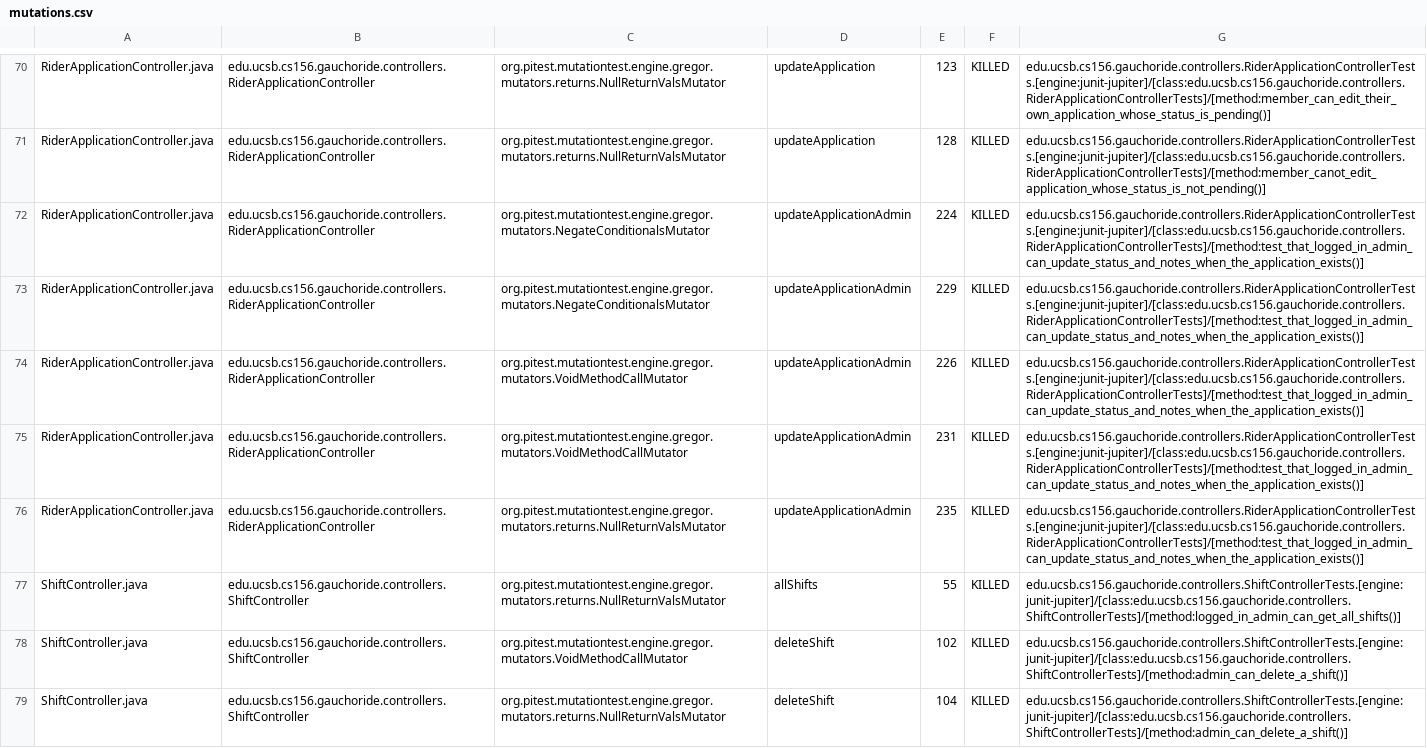
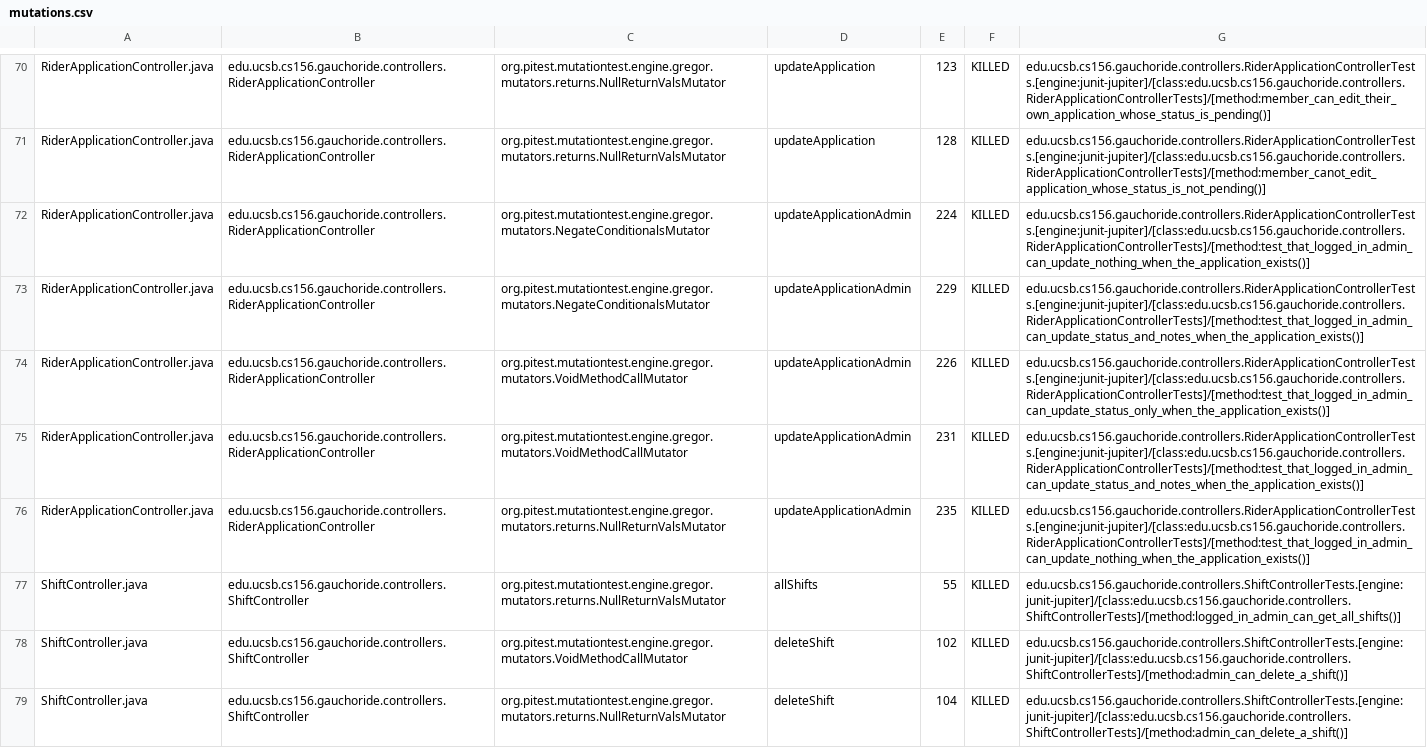
Before and after one commit to ucsb-cs156-m23/proj-gauchoride-m23-9am-3, a CSV file: prs/30/pitest/mutations.csv, drawn as a sheet; only a part is shown, gaps mark what is left out; the diff covers the shown part only.

Commit message:
Deploying to gh-pages from @ ucsb-cs156-m23/proj-gauchoride-m23-9am-3@18bb400320c60fa55b4ddcf6525e54f9fe35944b 🚀

```diff
--- a/prs/30/pitest/mutations.csv
+++ b/prs/30/pitest/mutations.csv
@@ -71,7 +71,7 @@ RiderApplicationController.java,edu.ucsb.cs156.gauchoride.controllers.RiderAppli
 RiderApplicationController.java,edu.ucsb.cs156.gauchoride.controllers.RiderApplicationController,org.pitest.mutationtest.engine.gregor.mutators.returns.NullReturnValsMutator,updateApplication,128,KILLED,edu.ucsb.cs156.gauchoride.controllers.RiderApplicationControllerTests.[engine:junit-jupiter]/[class:edu.ucsb.cs156.gauchoride.controllers.RiderApplicationControllerTests]/[method:member_canot_edit_application_whose_status_is_not_pending()]
-RiderApplicationController.java,edu.ucsb.cs156.gauchoride.controllers.RiderApplicationController,org.pitest.mutationtest.engine.gregor.mutators.NegateConditionalsMutator,updateApplicationAdmin,224,KILLED,edu.ucsb.cs156.gauchoride.controllers.RiderApplicationControllerTests.[engine:junit-jupiter]/[class:edu.ucsb.cs156.gauchoride.controllers.RiderApplicationControllerTests]/[method:test_that_logged_in_admin_can_update_status_and_notes_when_the_application_exists()]
+RiderApplicationController.java,edu.ucsb.cs156.gauchoride.controllers.RiderApplicationController,org.pitest.mutationtest.engine.gregor.mutators.NegateConditionalsMutator,updateApplicationAdmin,224,KILLED,edu.ucsb.cs156.gauchoride.controllers.RiderApplicationControllerTests.[engine:junit-jupiter]/[class:edu.ucsb.cs156.gauchoride.controllers.RiderApplicationControllerTests]/[method:test_that_logged_in_admin_can_update_nothing_when_the_application_exists()]
 RiderApplicationController.java,edu.ucsb.cs156.gauchoride.controllers.RiderApplicationController,org.pitest.mutationtest.engine.gregor.mutators.NegateConditionalsMutator,updateApplicationAdmin,229,KILLED,edu.ucsb.cs156.gauchoride.controllers.RiderApplicationControllerTests.[engine:junit-jupiter]/[class:edu.ucsb.cs156.gauchoride.controllers.RiderApplicationControllerTests]/[method:test_that_logged_in_admin_can_update_status_and_notes_when_the_application_exists()]
-RiderApplicationController.java,edu.ucsb.cs156.gauchoride.controllers.RiderApplicationController,org.pitest.mutationtest.engine.gregor.mutators.VoidMethodCallMutator,updateApplicationAdmin,226,KILLED,edu.ucsb.cs156.gauchoride.controllers.RiderApplicationControllerTests.[engine:junit-jupiter]/[class:edu.ucsb.cs156.gauchoride.controllers.RiderApplicationControllerTests]/[method:test_that_logged_in_admin_can_update_status_and_notes_when_the_application_exists()]
+RiderApplicationController.java,edu.ucsb.cs156.gauchoride.controllers.RiderApplicationController,org.pitest.mutationtest.engine.gregor.mutators.VoidMethodCallMutator,updateApplicationAdmin,226,KILLED,edu.ucsb.cs156.gauchoride.controllers.RiderApplicationControllerTests.[engine:junit-jupiter]/[class:edu.ucsb.cs156.gauchoride.controllers.RiderApplicationControllerTests]/[method:test_that_logged_in_admin_can_update_status_only_when_the_application_exists()]
 RiderApplicationController.java,edu.ucsb.cs156.gauchoride.controllers.RiderApplicationController,org.pitest.mutationtest.engine.gregor.mutators.VoidMethodCallMutator,updateApplicationAdmin,231,KILLED,edu.ucsb.cs156.gauchoride.controllers.RiderApplicationControllerTests.[engine:junit-jupiter]/[class:edu.ucsb.cs156.gauchoride.controllers.RiderApplicationControllerTests]/[method:test_that_logged_in_admin_can_update_status_and_notes_when_the_application_exists()]
-RiderApplicationController.java,edu.ucsb.cs156.gauchoride.controllers.RiderApplicationController,org.pitest.mutationtest.engine.gregor.mutators.returns.NullReturnValsMutator,updateApplicationAdmin,235,KILLED,edu.ucsb.cs156.gauchoride.controllers.RiderApplicationControllerTests.[engine:junit-jupiter]/[class:edu.ucsb.cs156.gauchoride.controllers.RiderApplicationControllerTests]/[method:test_that_logged_in_admin_can_update_status_and_notes_when_the_application_exists()]
+RiderApplicationController.java,edu.ucsb.cs156.gauchoride.controllers.RiderApplicationController,org.pitest.mutationtest.engine.gregor.mutators.returns.NullReturnValsMutator,updateApplicationAdmin,235,KILLED,edu.ucsb.cs156.gauchoride.controllers.RiderApplicationControllerTests.[engine:junit-jupiter]/[class:edu.ucsb.cs156.gauchoride.controllers.RiderApplicationControllerTests]/[method:test_that_logged_in_admin_can_update_nothing_when_the_application_exists()]
 ShiftController.java,edu.ucsb.cs156.gauchoride.controllers.ShiftController,org.pitest.mutationtest.engine.gregor.mutators.returns.NullReturnValsMutator,allShifts,55,KILLED,edu.ucsb.cs156.gauchoride.controllers.ShiftControllerTests.[engine:junit-jupiter]/[class:edu.ucsb.cs156.gauchoride.controllers.ShiftControllerTests]/[method:logged_in_admin_can_get_all_shifts()]
```
Also changed, not shown: 28 edited cells elsewhere in this file, 15 other files.
